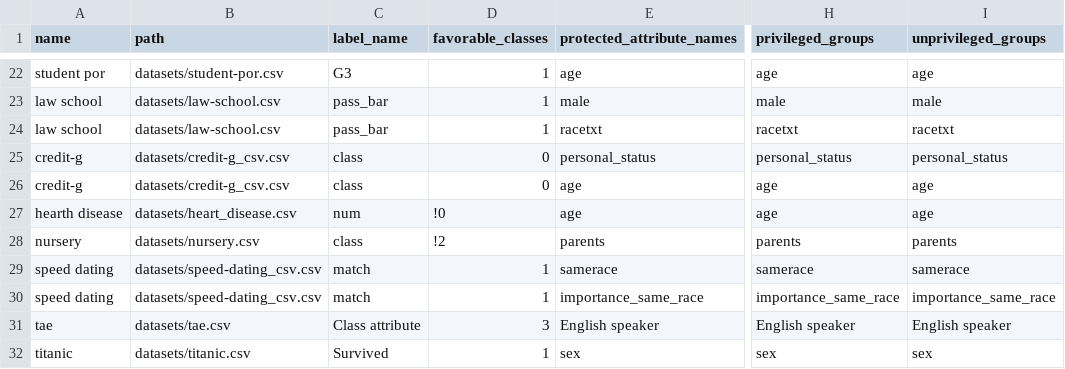
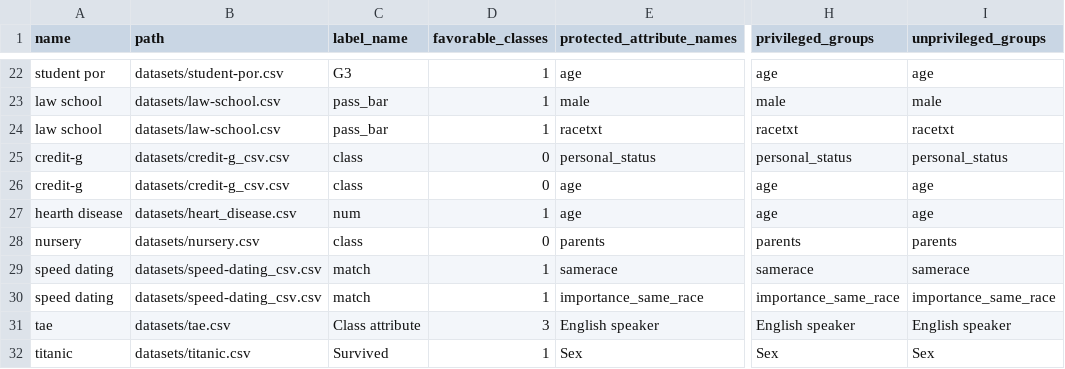
Before and after one commit to DinoDx/Thesis-repo, a CSV file: meta_dataset.csv, drawn as a sheet; only a part is shown, gaps mark what is left out; the diff names each change by its address in the sheet, - before the commit and + after, or states it on an @@ line.

```diff
--- a/meta_dataset.csv
+++ b/meta_dataset.csv
-D27 (favorable_classes): !0
+D27 (favorable_classes): 1
-D28 (favorable_classes): !2
+D28 (favorable_classes): 0
-E32 (protected_attribute_names): sex
+E32 (protected_attribute_names): Sex
-H32 (privileged_groups): sex
+H32 (privileged_groups): Sex
-I32 (unprivileged_groups): sex
+I32 (unprivileged_groups): Sex
```
Also changed, not shown: datasets/heart_disease.csv, output_aif360.csv, 5 other files.
